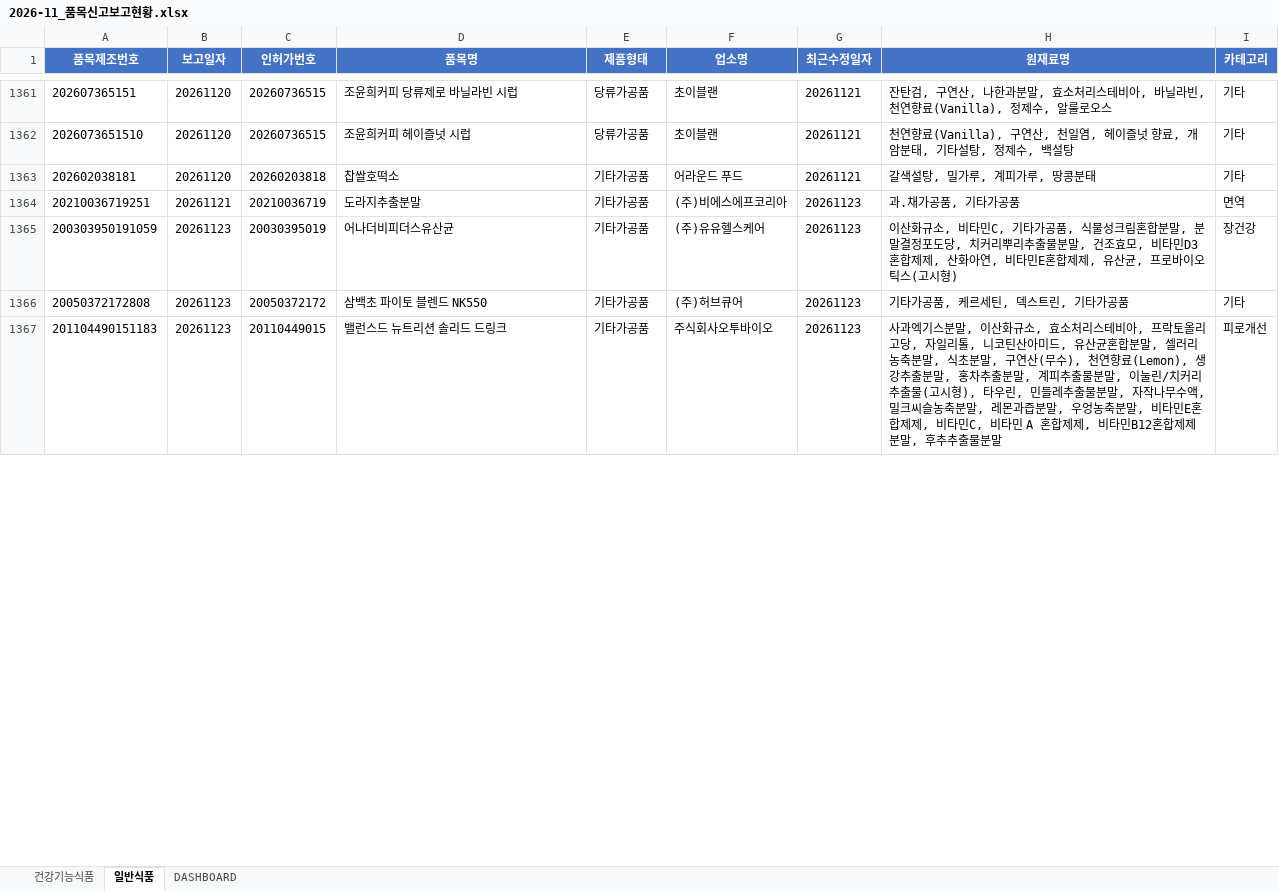
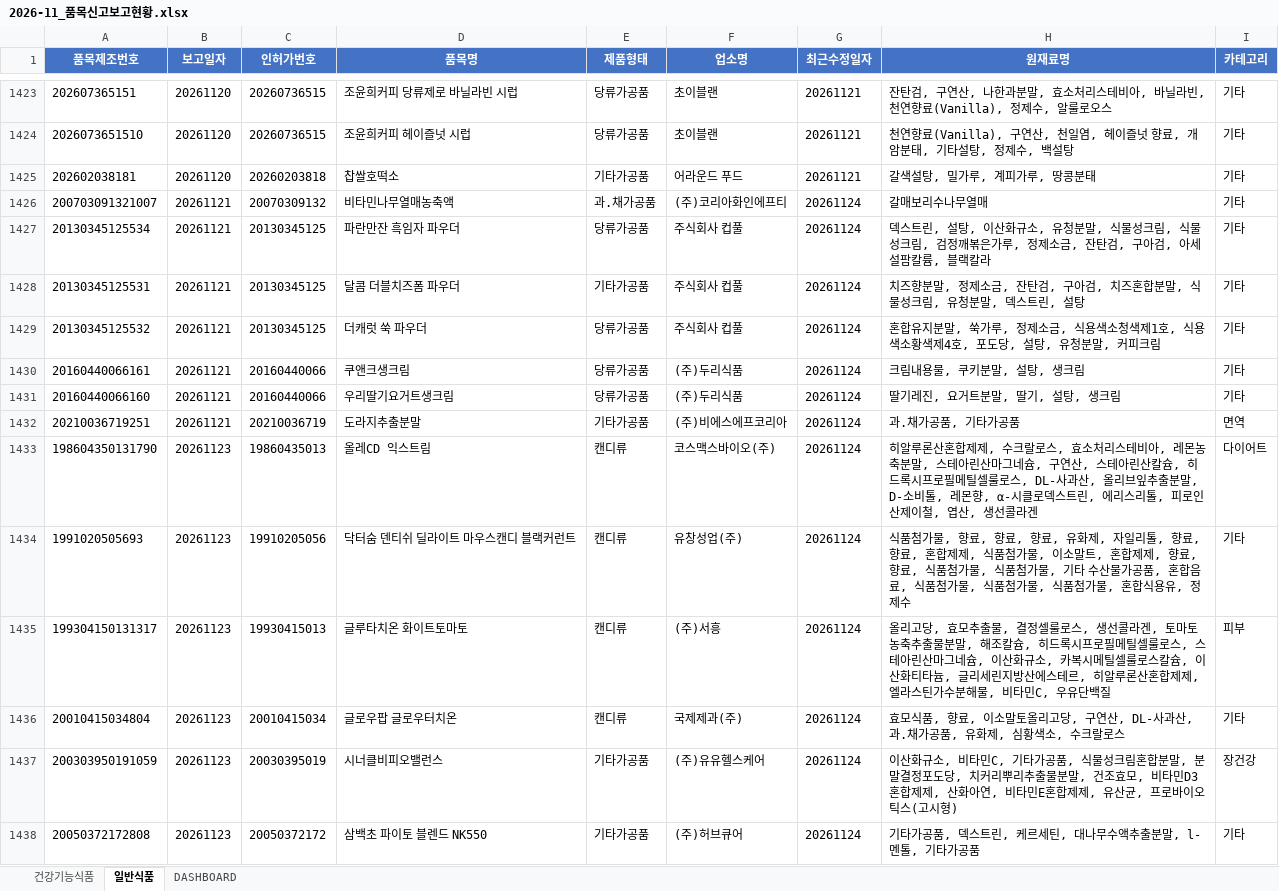
Before and after one commit to primexx98-sudo/food-product-status, an Excel workbook: output/2026-11_품목신고보고현황.xlsx, sheet 일반식품, drawn as a sheet; only a part is shown, gaps mark what is left out; values as stored, in another font and other column widths than the file's, no borders; removed rows and columns are numbered as before the commit, all else as after; the diff covers the shown part only; the diff names each change by its address in the sheet, - before the commit and + after, or states it on an @@ line.

```diff
--- a/output/2026-11_품목신고보고현황.xlsx (sheet 일반식품)
+++ b/output/2026-11_품목신고보고현황.xlsx (sheet 일반식품)
+row 1426: 200703091321007 | 20261121 | 20070309132 | 비타민나무열매농축액 | 과.채가공품 | (주)코리아화인에프티 | 20261124 | 갈매보리수나무열매 | 기타
+row 1427: 20130345125534 | 20261121 | 20130345125 | 파란만잔 흑임자 파우더 | 당류가공품 | 주식회사 컵풀 | 20261124 | 덱스트린, 설탕, 이산화규소, 유청분말, 식물성크림, 식물성크림, 검정깨볶은가루, 정제소금, 잔탄검, 구아검, 아세설팜칼륨, 블랙칼라 | 기타
+row 1428: 20130345125531 | 20261121 | 20130345125 | 달콤 더블치즈폼 파우더 | 기타가공품 | 주식회사 컵풀 | 20261124 | 치즈향분말, 정제소금, 잔탄검, 구아검, 치즈혼합분말, 식물성크림, 유청분말, 덱스트린, 설탕 | 기타
+row 1429: 20130345125532 | 20261121 | 20130345125 | 더캐럿 쑥 파우더 | 당류가공품 | 주식회사 컵풀 | 20261124 | 혼합유지분말, 쑥가루, 정제소금, 식용색소청색제1호, 식용색소황색제4호, 포도당, 설탕, 유청분말, 커피크림 | 기타
+row 1430: 20160440066161 | 20261121 | 20160440066 | 쿠앤크생크림 | 당류가공품 | (주)두리식품 | 20261124 | 크림내용물, 쿠키분말, 설탕, 생크림 | 기타
+row 1431: 20160440066160 | 20261121 | 20160440066 | 우리딸기요거트생크림 | 당류가공품 | (주)두리식품 | 20261124 | 딸기레진, 요거트분말, 딸기, 설탕, 생크림 | 기타
-G1432 (최근수정일자): 20261123
+G1432 (최근수정일자): 20261124
+row 1433: 198604350131790 | 20261123 | 19860435013 | 올레CD 익스트림 | 캔디류 | 코스맥스바이오(주) | 20261124 | 히알루론산혼합제제, 수크랄로스, 효소처리스테비아, 레몬농축분말, 스테아린산마그네슘, 구연산, 스테아린산칼슘, 히드록시프로필메틸셀룰로스, DL-사과산, 올리브잎추출분말, D-소비톨, 레몬향, α-시클로덱스트린, 에리스리톨, 피로인산제이철, 엽산, 생선콜라겐 | 다이어트
+row 1434: 1991020505693 | 20261123 | 19910205056 | 닥터숨 덴티쉬 딜라이트 마우스캔디 블랙커런트 | 캔디류 | 유창성업(주) | 20261124 | 식품첨가물, 향료, 향료, 향료, 유화제, 자일리톨, 향료, 향료, 혼합제제, 식품첨가물, 이소말트, 혼합제제, 향료, 향료, 식품첨가물, 식품첨가물, 기타 수산물가공품, 혼합음료, 식품첨가물, 식품첨가물, 식품첨가물, 혼합식용유, 정제수 | 기타
+row 1435: 199304150131317 | 20261123 | 19930415013 | 글루타치온 화이트토마토 | 캔디류 | (주)서흥 | 20261124 | 올리고당, 효모추출물, 결정셀룰로스, 생선콜라겐, 토마토농축추출물분말, 해조칼슘, 히드록시프로필메틸셀룰로스, 스테아린산마그네슘, 이산화규소, 카복시메틸셀룰로스칼슘, 이산화티타늄, 글리세린지방산에스테르, 히알루론산혼합제제, 엘라스틴가수분해물, 비타민C, 우유단백질 | 피부
+row 1436: 20010415034804 | 20261123 | 20010415034 | 글로우팝 글로우터치온 | 캔디류 | 국제제과(주) | 20261124 | 효모식품, 향료, 이소말토올리고당, 구연산, DL-사과산, 과.채가공품, 유화제, 심황색소, 수크랄로스 | 기타
-D1437 (품목명): 어나더비피더스유산균
+D1437 (품목명): 시너클비피오밸런스
-G1437:G1438 (최근수정일자): 20261123
+G1437:G1438 (최근수정일자): 20261124
-H1438 (원재료명): 기타가공품, 케르세틴, 덱스트린, 기타가공품
+H1438 (원재료명): 기타가공품, 덱스트린, 케르세틴, 대나무수액추출분말, l-멘톨, 기타가공품
-row 1367: 201104490151183 | 20261123 | 20110449015 | 밸런스드 뉴트리션 솔리드 드링크 | 기타가공품 | 주식회사오투바이오 | 20261123 | 사과엑기스분말, 이산화규소, 효소처리스테비아, 프락토올리고당, 자일리톨, 니코틴산아미드, 유산균혼합분말, 셀러리농축분말, 식초분말, 구연산(무수), 천연향료(Lemon), 생강추출분말, 홍차추출분말, 계피추출물분말, 이눌린/치커리추출물(고시형), 타우린, 민들레추출물분말, 자작나무수액, 밀크씨슬농축분말, 레몬과즙분말, 우엉농축분말, 비타민E혼합제제, 비타민C, 비타민 A 혼합제제, 비타민B12혼합제제분말, 후추추출물분말 | 피로개선
```
Also changed, not shown: 116 added rows, 22 removed rows and 113 edited cells elsewhere in this sheet, sheet 건강기능식품, sheet DASHBOARD, 13 other files.
